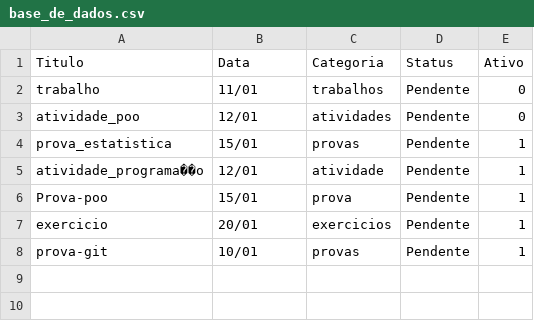
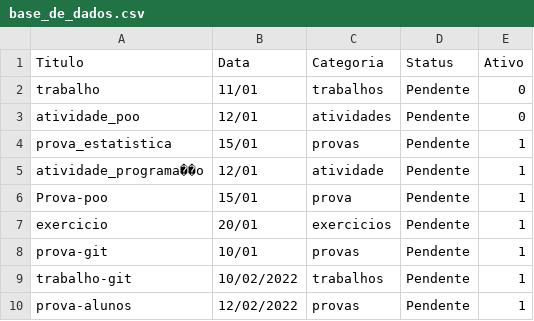
Before and after one commit to caiosacramento/projeto-poo, a CSV file: base_de_dados.csv, drawn as a sheet; the diff names each change by its address in the sheet, - before the commit and + after, or states it on an @@ line.

Commit message:
validação da data

```diff
--- a/base_de_dados.csv
+++ b/base_de_dados.csv
+row 9: trabalho-git | 10/02/2022 | trabalhos | Pendente | 1
+row 10: prova-alunos | 12/02/2022 | provas | Pendente | 1
```
Also changed, not shown: 1 other file.
